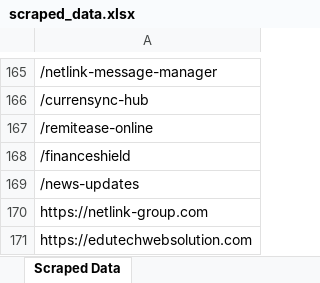
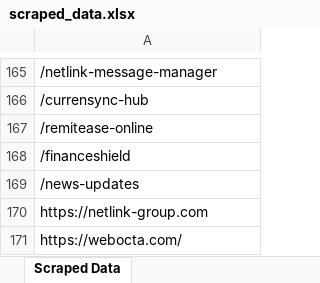
Before and after one commit to Edgar-mn/Netlink, an Excel workbook: scraped_data.xlsx, sheet Scraped Data, drawn as a sheet; only a part is shown, gaps mark what is left out; values as stored, in another font and other column widths than the file's, no borders; the diff names each change by its address in the sheet, - before the commit and + after, or states it on an @@ line.

```diff
--- a/scraped_data.xlsx (sheet Scraped Data)
+++ b/scraped_data.xlsx (sheet Scraped Data)
-A171: https://edutechwebsolution.com
+A171: https://webocta.com/
```
Also changed, not shown: 6 other files.
